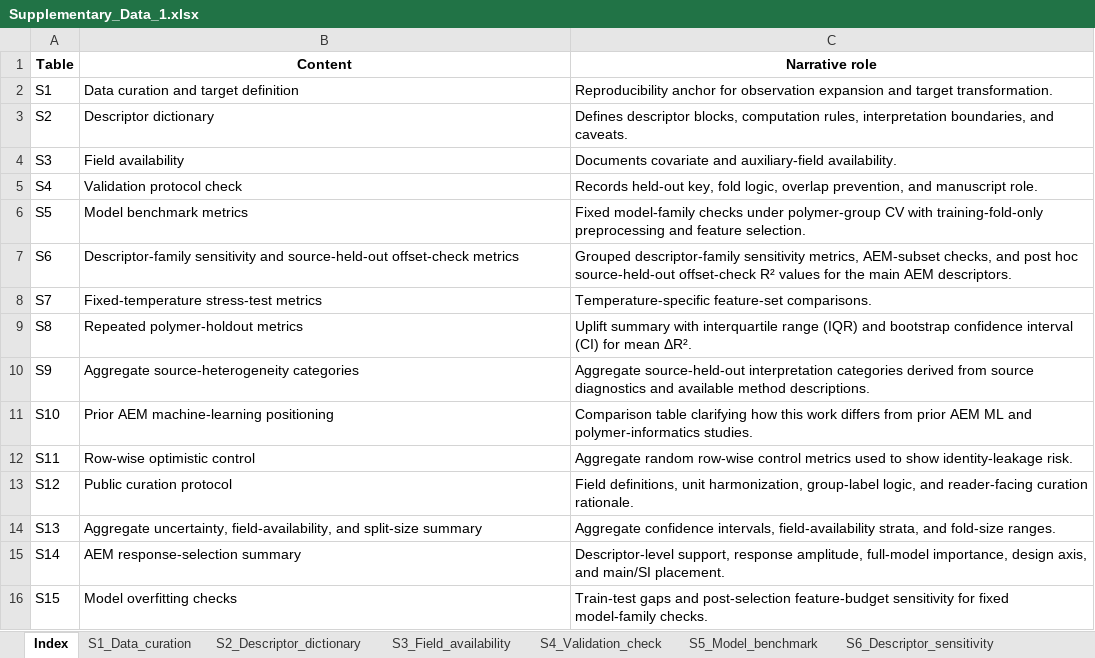
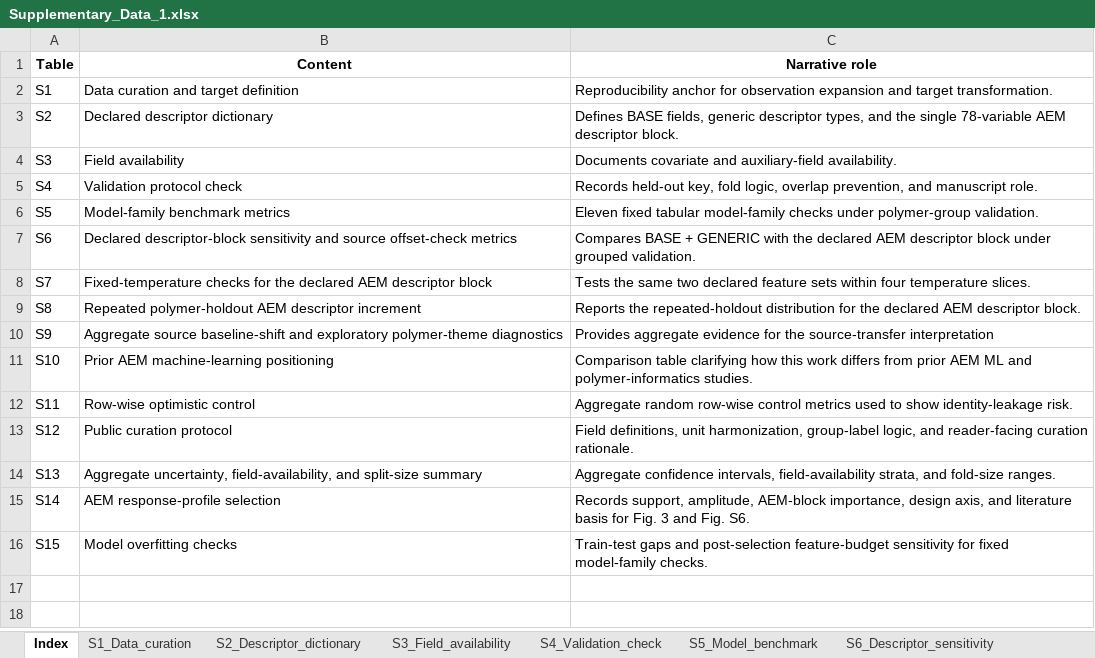
Before and after one commit to gzliu1806-ux/aem-hydroxide-conductivity-polymer-group-validation, an Excel workbook: Supplementary_Data_1.xlsx, sheet Index, drawn as a sheet; values as stored, in another font and other column widths than the file's, no borders; the diff names each change by its address in the sheet, - before the commit and + after, or states it on an @@ line.

```diff
--- a/Supplementary_Data_1.xlsx (sheet Index)
+++ b/Supplementary_Data_1.xlsx (sheet Index)
-B3 (Content): Descriptor dictionary
+B3 (Content): Declared descriptor dictionary
-C3 (Narrative role): Defines descriptor blocks, computation rules, interpretation boundaries, and caveats.
+C3 (Narrative role): Defines BASE fields, generic descriptor types, and the single 78-variable AEM descriptor block.
-B6 (Content): Model benchmark metrics
+B6 (Content): Model-family benchmark metrics
-C6 (Narrative role): Fixed model-family checks under polymer-group CV with training-fold-only preprocessing and feature selection.
+C6 (Narrative role): Eleven fixed tabular model-family checks under polymer-group validation.
-B7 (Content): Descriptor-family sensitivity and source-held-out offset-check metrics
+B7 (Content): Declared descriptor-block sensitivity and source offset-check metrics
-C7 (Narrative role): Grouped descriptor-family sensitivity metrics, AEM-subset checks, and post hoc source-held-out offset-check R² values for the main AEM descriptors.
+C7 (Narrative role): Compares BASE + GENERIC with the declared AEM descriptor block under grouped validation.
-B8 (Content): Fixed-temperature stress-test metrics
+B8 (Content): Fixed-temperature checks for the declared AEM descriptor block
-C8 (Narrative role): Temperature-specific feature-set comparisons.
+C8 (Narrative role): Tests the same two declared feature sets within four temperature slices.
-B9 (Content): Repeated polymer-holdout metrics
+B9 (Content): Repeated polymer-holdout AEM descriptor increment
-C9 (Narrative role): Uplift summary with interquartile range (IQR) and bootstrap confidence interval (CI) for mean ΔR².
+C9 (Narrative role): Reports the repeated-holdout distribution for the declared AEM descriptor block.
-B10 (Content): Aggregate source-heterogeneity categories
+B10 (Content): Aggregate source baseline-shift and exploratory polymer-theme diagnostics
-C10 (Narrative role): Aggregate source-held-out interpretation categories derived from source diagnostics and available method descriptions.
+C10 (Narrative role): Provides aggregate evidence for the source-transfer interpretation
-B15 (Content): AEM response-selection summary
+B15 (Content): AEM response-profile selection
-C15 (Narrative role): Descriptor-level support, response amplitude, full-model importance, design axis, and main/SI placement.
+C15 (Narrative role): Records support, amplitude, AEM-block importance, design axis, and literature basis for Fig. 3 and Fig. S6.
```
Also changed, not shown: sheet S2_Descriptor_dictionary, sheet S7_Fixed_temperature, sheet S6_Descriptor_sensitivity, sheet S9_Source_heterogeneity, sheet S8_Repeated_holdout, sheet S14_AEM_response_selection, 6 more sheets, 54 other files.
